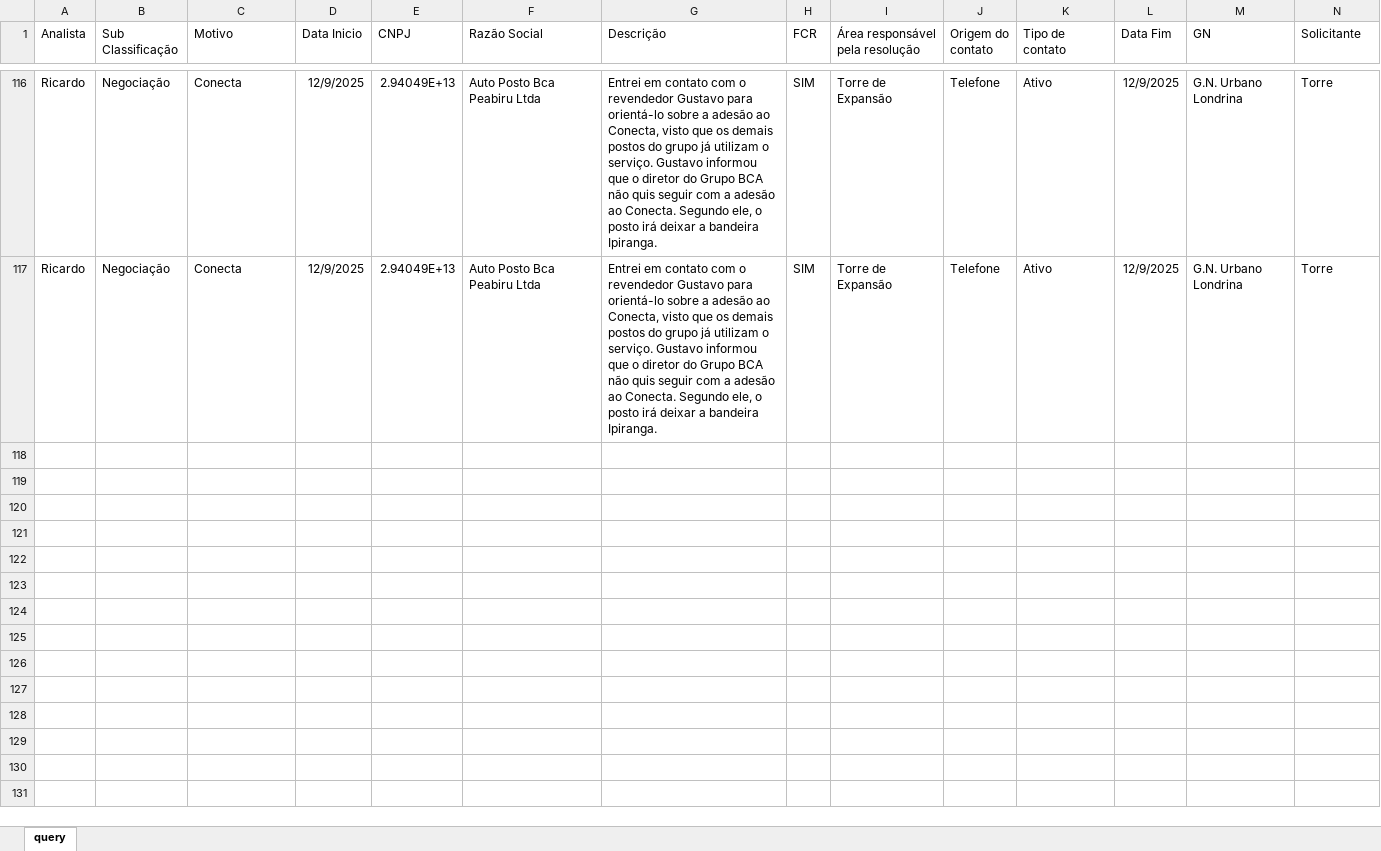
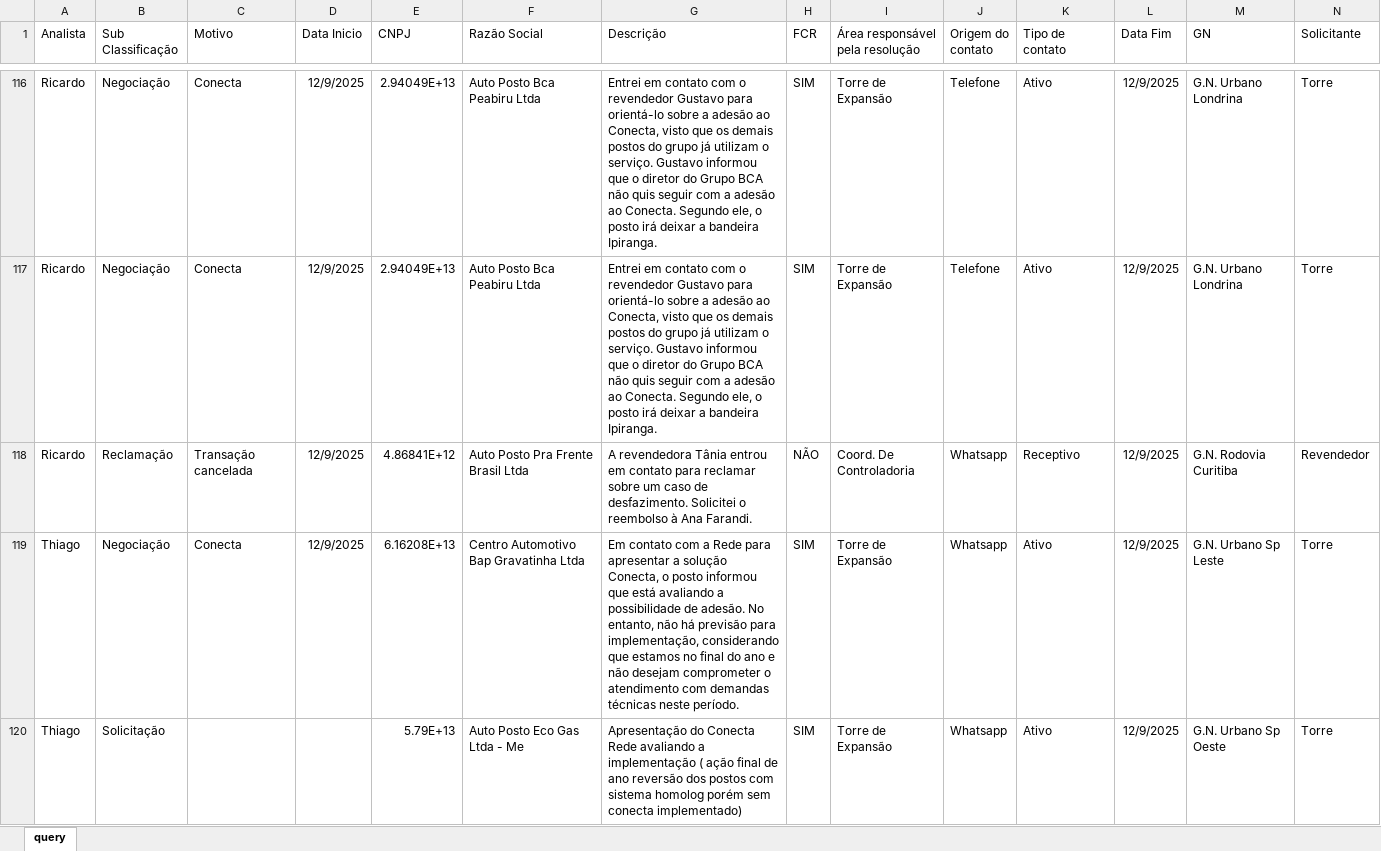
Before and after one commit to thiccoipp/Ipp, an Excel workbook: base_hub_github.xlsx, sheet query, drawn as a sheet; only a part is shown, gaps mark what is left out; values as stored, in another font and other column widths than the file's, no borders; table styles not drawn; rows hold the shown columns only; the diff covers the shown part only; the diff names each change by its address in the sheet, - before the commit and + after, or states it on an @@ line.

Commit message:
Add files via upload

```diff
--- a/base_hub_github.xlsx (sheet query)
+++ b/base_hub_github.xlsx (sheet query)
+row 118: Ricardo | Reclamação | Transação cancelada | 12/9/2025 | 4.86841E+12 | Auto Posto Pra Frente Brasil Ltda | A revendedora Tânia entrou em contato para reclamar sobre um caso de desfazimento. Solicitei o reembolso à Ana Farandi. | NÃO | Coord. De Controladoria | Whatsapp | Receptivo | 12/9/2025 | G.N. Rodovia Curitiba | Revendedor
+row 119: Thiago | Negociação | Conecta | 12/9/2025 | 6.16208E+13 | Centro Automotivo Bap Gravatinha Ltda | Em contato com a Rede para apresentar a solução Conecta, o posto informou que está avaliando a possibilidade de adesão. No entanto, não há previsão para implementação, considerando que estamos no final do ano e não desejam comprometer o atendimento com demandas técnicas neste período. | SIM | Torre de Expansão | Whatsapp | Ativo | 12/9/2025 | G.N. Urbano Sp Leste | Torre
+row 120: Thiago | Solicitação |  |  | 5.79E+13 | Auto Posto Eco Gas Ltda - Me | Apresentação do Conecta Rede avaliando a implementação ( ação final de ano reversão dos postos com sistema homolog porém sem conecta implementado) | SIM | Torre de Expansão | Whatsapp | Ativo | 12/9/2025 | G.N. Urbano Sp Oeste | Torre
```
Also changed, not shown: 2 added rows elsewhere in this sheet.
